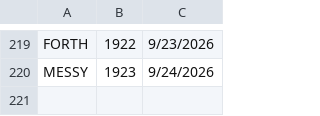
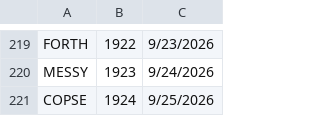
Before and after one commit to 8080Games/WordleMatch, a CSV file: wwwroot/used-words.csv, drawn as a sheet; only a part is shown, gaps mark what is left out; the diff names each change by its address in the sheet, - before the commit and + after, or states it on an @@ line.

```diff
--- a/wwwroot/used-words.csv
+++ b/wwwroot/used-words.csv
+row 221: COPSE | 1924 | 9/25/2026
```
Also changed, not shown: wwwroot/historical-words.csv, wwwroot/historical_hints.csv, 1 other file.
